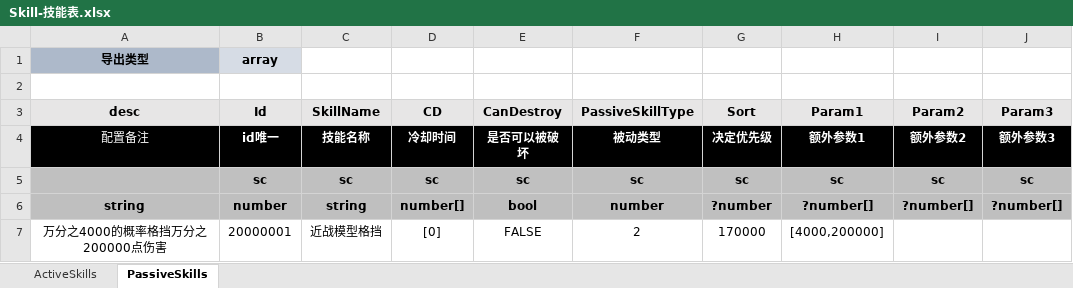
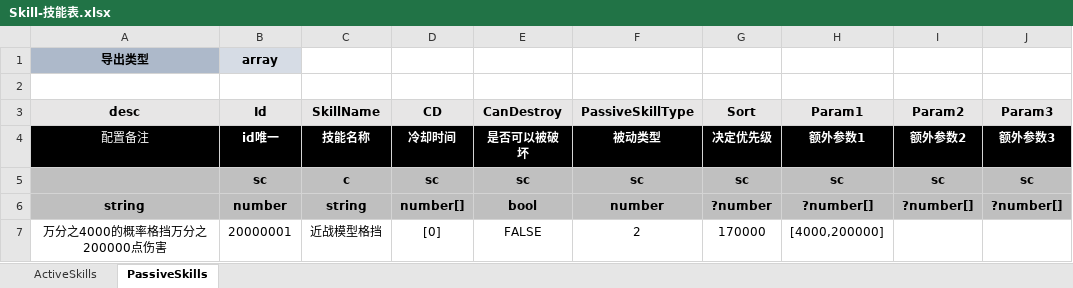
Before and after one commit to threstone/UnityDemo, an Excel workbook: Excel/Skill-技能表.xlsx, sheet PassiveSkills, drawn as a sheet; values as stored, in another font and other column widths than the file's, no borders; conditional formats not drawn; the diff names each change by its address in the sheet, - before the commit and + after, or states it on an @@ line.

```diff
--- a/Excel/Skill-技能表.xlsx (sheet PassiveSkills)
+++ b/Excel/Skill-技能表.xlsx (sheet PassiveSkills)
-C5 (SkillName): sc
+C5 (SkillName): c
```
Also changed, not shown: sheet ActiveSkills, Excel/Equipment-装备配置.xlsx, Excel/Role-角色配置.xlsx, 30 other files.
